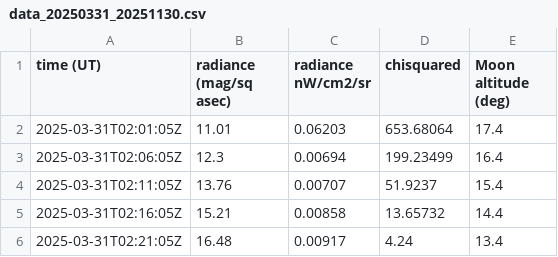
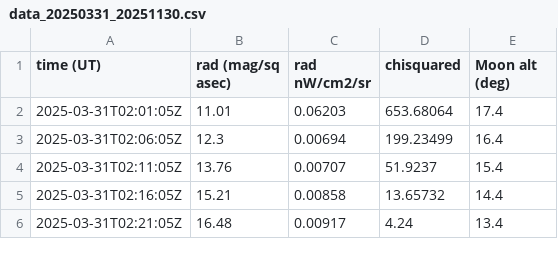
Before and after one commit to soazcomms/soazcomms.github.io, a CSV file: DSNdata/data_20250331_20251130.csv, drawn as a sheet; only a part is shown.

```diff
--- a/DSNdata/data_20250331_20251130.csv
+++ b/DSNdata/data_20250331_20251130.csv
@@ -1,2 +1,2 @@
-time (UT),radiance (mag/sq asec),radiance nW/cm2/sr,chisquared,Moon altitude (deg)
+time (UT),rad (mag/sq asec),rad nW/cm2/sr,chisquared,Moon alt (deg)
 2025-03-31T02:01:05Z,11.01,0.06203,653.68064,17.4
```
